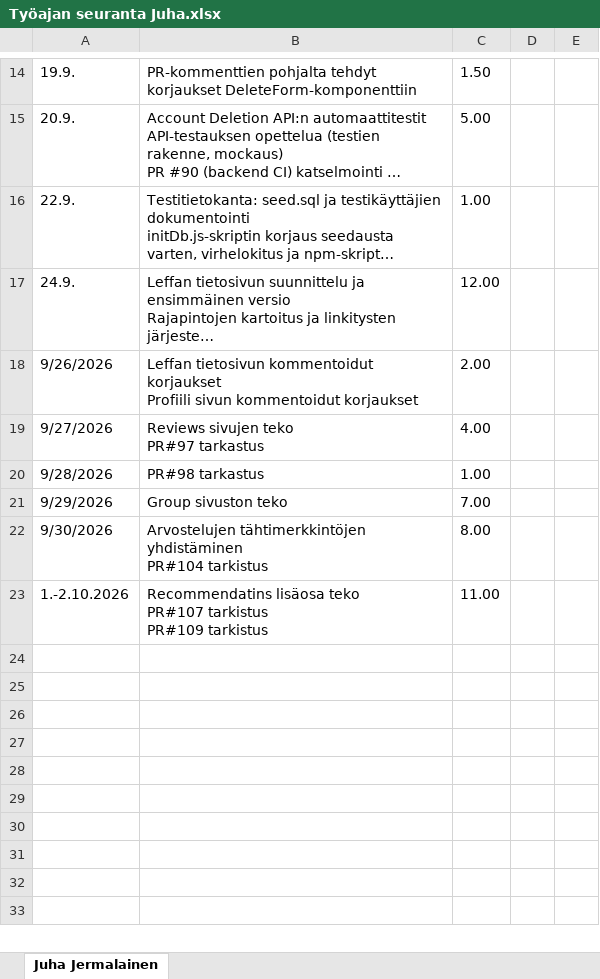
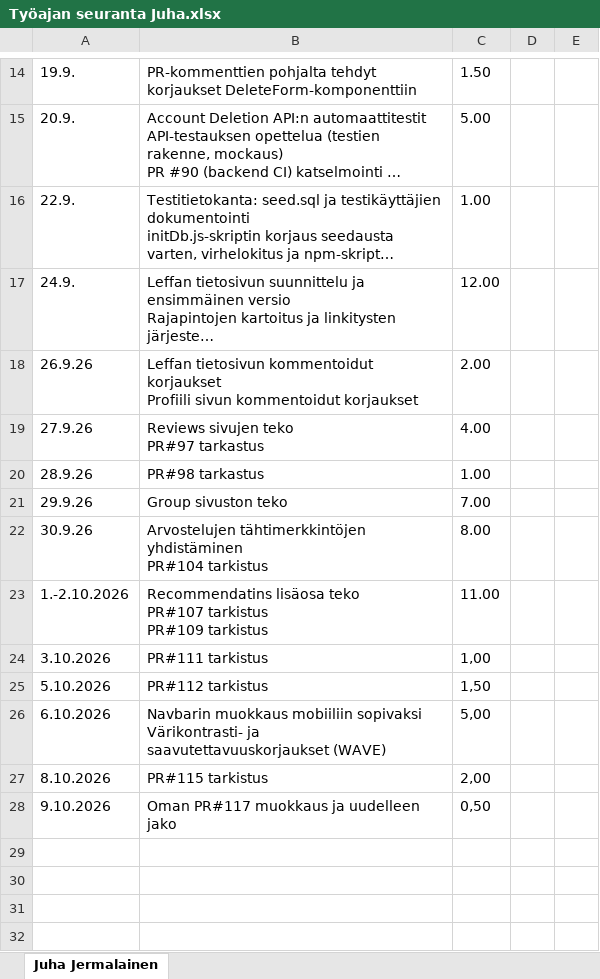
Before and after one commit to Oamkprojectsgroup2/Movieproject, an Excel workbook: docs/Työajan seuranta Juha.xlsx, sheet Juha Jermalainen, drawn as a sheet; only a part is shown, gaps mark what is left out; the shorter side is filled out with more unchanged rows; long unchanged cells end in …; values as stored, in another font and other column widths than the file's, no borders; ↵ is a line break in a cell; the diff names each change by its address in the sheet, - before the commit and + after, or states it on an @@ line.

```diff
--- a/docs/Työajan seuranta Juha.xlsx (sheet Juha Jermalainen)
+++ b/docs/Työajan seuranta Juha.xlsx (sheet Juha Jermalainen)
-A18: 9/26/2026
+A18: 26.9.26
-A19: 9/27/2026
+A19: 27.9.26
-A20: 9/28/2026
+A20: 28.9.26
-A21: 9/29/2026
+A21: 29.9.26
-A22: 9/30/2026
+A22: 30.9.26
-row 24: (empty)
+row 24: 3.10.2026 | PR#111 tarkistus | 1,00
-row 25: (empty)
+row 25: 5.10.2026 | PR#112 tarkistus | 1,50
-row 26: (empty)
+row 26: 6.10.2026 | Navbarin muokkaus mobiiliin sopivaksi ↵ Värikontrasti- ja saavutettavuuskorjaukset (WAVE) | 5,00
-row 27: (empty)
+row 27: 8.10.2026 | PR#115 tarkistus | 2,00
-row 28: (empty)
+row 28: 9.10.2026 | Oman PR#117 muokkaus ja uudelleen jako | 0,50
```
Also changed, not shown: 1 other file.
